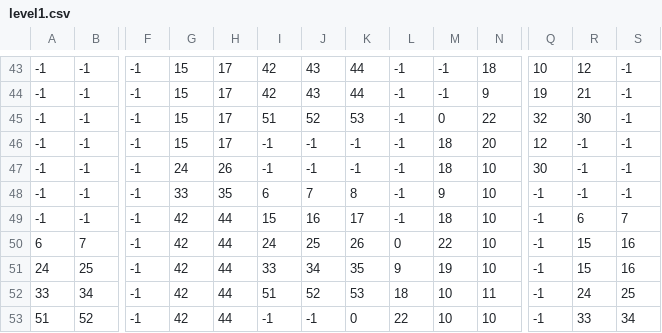
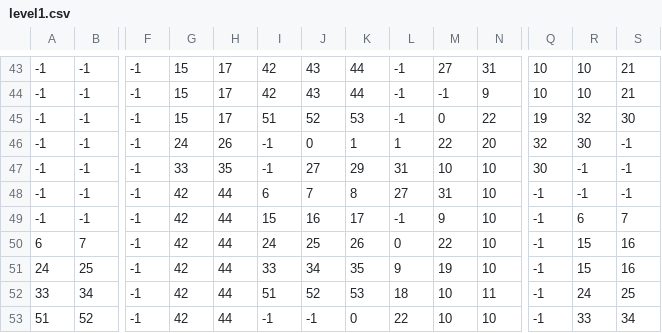
Before and after one commit to elton999/project_light, a CSV file: resources/maps/level1.csv, drawn as a sheet; only a part is shown, gaps mark what is left out; the diff covers the shown part only; the diff names each change by its address in the sheet, - before the commit and + after, or states it on an @@ line.

```diff
--- a/resources/maps/level1.csv
+++ b/resources/maps/level1.csv
-M43: -1
+M43: 27
-N43: 18
+N43: 31
-R43: 12
+R43: 10
-S43:S44: -1
+S43:S44: 21
-Q44: 19
+Q44: 10
-R44: 21
+R44: 10
-Q45: 32
+Q45: 19
-R45: 30
+R45: 32
-S45: -1
+S45: 30
-G46: 15
+G46: 24
-H46: 17
+H46: 26
-J46: -1
+J46: 0
-K46: -1
+K46: 1
-L46: -1
+L46: 1
-M46: 18
+M46: 22
-Q46: 12
+Q46: 32
-R46: -1
+R46: 30
-G47: 24
+G47: 33
-H47: 26
+H47: 35
-J47: -1
+J47: 27
-K47: -1
+K47: 29
-L47: -1
+L47: 31
-M47: 18
+M47: 10
-G48: 33
+G48: 42
-H48: 35
+H48: 44
-L48: -1
+L48: 27
-M48: 9
+M48: 31
-M49: 18
+M49: 9
```
Also changed, not shown: 117 edited cells elsewhere in this file, resources/maps/level1_collision.csv, 1 other file.
